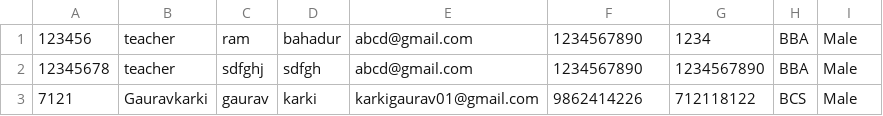
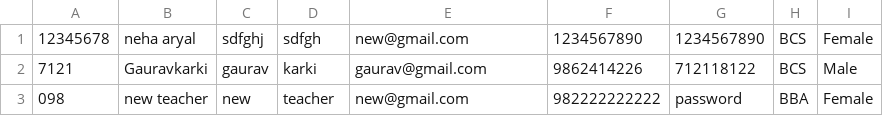
Before and after one commit to smarika-sharma/student_management_system_javafx, a CSV file: teacher_credentials.csv, drawn as a sheet.

Commit message:
- update teacher happening....

```diff
--- a/teacher_credentials.csv
+++ b/teacher_credentials.csv
@@ -1,3 +1,3 @@
-123456,teacher,ram,bahadur,abcd@gmail.com,1234567890,1234,BBA,Male
-12345678,teacher,sdfghj,sdfgh,abcd@gmail.com,1234567890,1234567890,BBA,Male
-7121,Gauravkarki,gaurav,karki,karkigaurav01@gmail.com,9862414226,712118122,BCS,Male
+"12345678","neha aryal","sdfghj","sdfgh","new@gmail.com","1234567890","1234567890","BCS","Female"
+"7121","Gauravkarki","gaurav","karki","gaurav@gmail.com","9862414226","712118122","BCS","Male"
+098,new teacher,new,teacher,new@gmail.com,982222222222,password,BBA,Female
```
Also changed, not shown: 7 other files.
